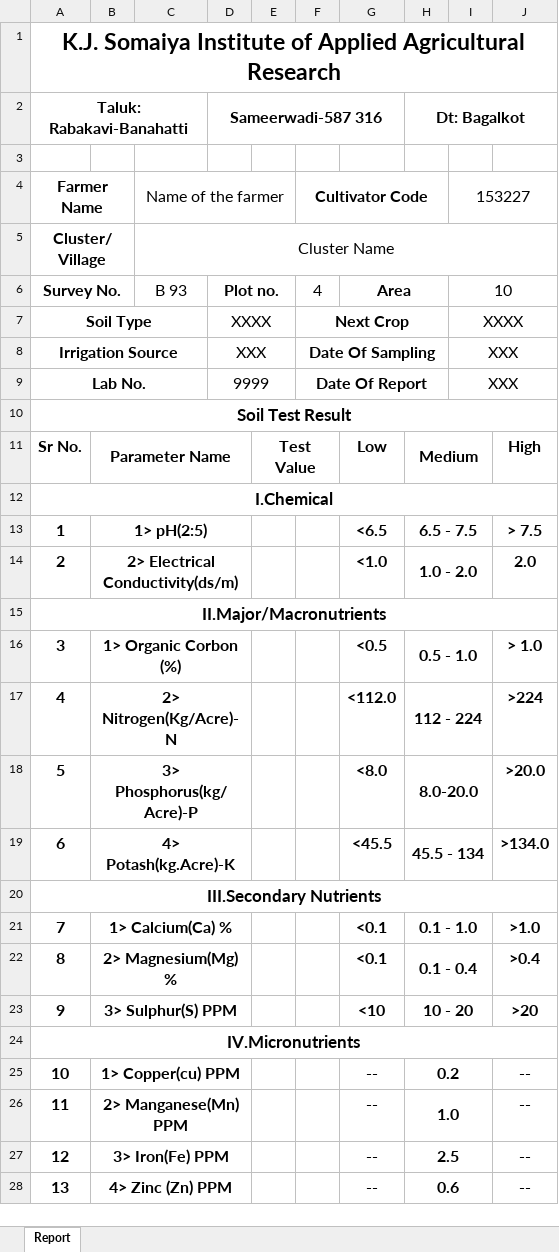
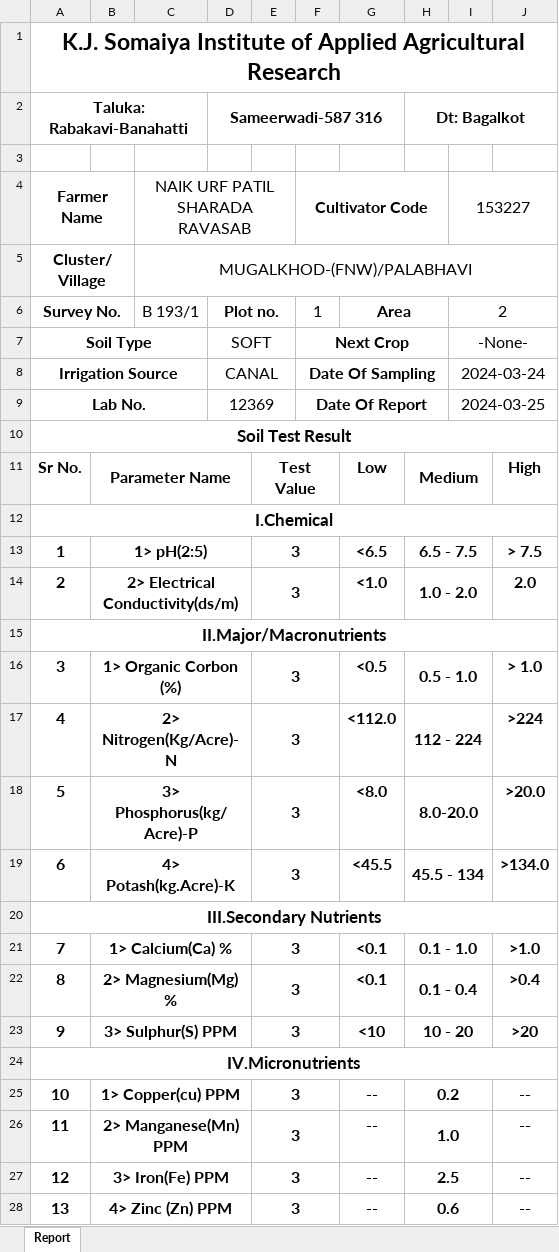
Before and after one commit to Horizon2707/KIAAR_Minor_Project, an Excel workbook: Node/output.xlsx, sheet Report, drawn as a sheet; only a part is shown; values as stored, in another font and other column widths than the file's, no borders; the diff covers the shown part only; the diff names each change by its address in the sheet, - before the commit and + after, or states it on an @@ line.

Commit message:
half report done!!!!

```diff
--- a/Node/output.xlsx (sheet Report)
+++ b/Node/output.xlsx (sheet Report)
-A2 (Farmer Name): Taluk: Rabakavi-Banahatti
+A2 (Farmer Name): Taluka: Rabakavi-Banahatti
-C4: Name of the farmer
+C4: NAIK URF PATIL SHARADA RAVASAB
-C5 (NAIK URF PATIL SHARADA RAVASAB): Cluster Name
+C5 (NAIK URF PATIL SHARADA RAVASAB): MUGALKHOD-(FNW)/PALABHAVI
-C6 (NAIK URF PATIL SHARADA RAVASAB): B 93
+C6 (NAIK URF PATIL SHARADA RAVASAB): B 193/1
-F6 (Cultivator Code): 4
+F6 (Cultivator Code): 1
-I6 (153227): 10
+I6 (153227): 2
-D7: XXXX
+D7: SOFT
-I7 (153227): XXXX
+I7 (153227): -None-
-D8: XXX
+D8: CANAL
-I8 (153227): XXX
+I8 (153227): 2024-03-24
-D9: 9999
+D9: 12369
-I9 (153227): XXX
+I9 (153227): 2024-03-25
-E13:E14: (empty)
+E13:E14: 3
+E13:F13 merged
+E14:F14 merged
-E16:E19: (empty)
+E16:E19: 3
+E16:F16 merged
+E17:F17 merged
+E18:F18 merged
+E19:F19 merged
-E21:E23: (empty)
+E21:E23: 3
+E21:F21 merged
+E22:F22 merged
+E23:F23 merged
-E25:E28: (empty)
+E25:E28: 3
+E25:F25 merged
+E26:F26 merged
+E27:F27 merged
+E28:F28 merged
```
Also changed, not shown: 2 edited cells and merged cells elsewhere in this sheet, 3 other files.
